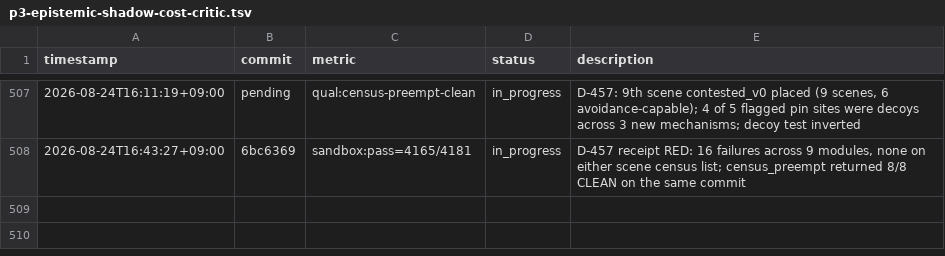
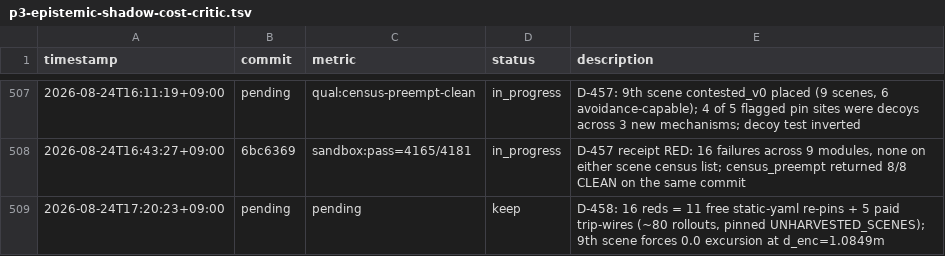
Before and after one commit to Geonhee-LEE/Representation-Aware-MPPI, a TSV file: results/p3-epistemic-shadow-cost-critic.tsv, drawn as a sheet; only a part is shown, gaps mark what is left out; the diff names each change by its address in the sheet, - before the commit and + after, or states it on an @@ line.

Commit message:
[auto] D-458: the 16 reds were two classes — 11 free re-pins, 5 paid trip-wires
D-457 left this branch committed-unpushed on a RED receipt; this is the second
consecutive strand. The work list was taken empirically (9 modules run direct),
since no census enumerates these reds.

Eleven reds were static-yaml censuses: a scene lands in eval/scenarios/, a
derived reader picks it up free, re-pin costs one literal. Five were censuses
keyed on a MEASURED column, where a new scene is not a re-pin at any price:
64 rollouts for scene_transfer's 8x8, 8 each for cte_vacuity.CTE_SEED0 and
cte_peak_vacuity.CTE_MAX_SEED0, plus one lam ladder sweep. That paid class is
the remaining price of Q-197(a) that nothing had costed.

Pinned, not bought: scene_census.UNHARVESTED_SCENES (1 entry) is asserted as
the tolerated difference at 4 sites. Pinned rather than derived because
on_disk-measured is always true and grades nothing; a 10th scene or a dropped
column still fails loudly. Shrink it when a column is bought; never widen it.

Measured at zero rollouts: cafe_obstacle_contested_v0 declares a cte_max bar,
carries 5 obstacles, and forces exactly 0.0 excursion — d_enc 1.0849 m, ~11.7x
the graded scene's 0.093 m. So obstacle_reach finding #1 keeps its verdict and
loses its mechanism: 'not excited' was obstacle-free (d_enc inf) and is now two
classes. Independent corroboration of D-457's rollout reading from a channel
with no rollouts in it. The scene grades VACUOUS_PASS — placed, not yet staging
its own contest. Q-198 opened: re-author or buy, not both.

TODO: STATE #1
Phase: P3
Metric: pending

```diff
--- a/results/p3-epistemic-shadow-cost-critic.tsv
+++ b/results/p3-epistemic-shadow-cost-critic.tsv
+row 509: 2026-08-24T17:20:23+09:00 | pending | pending | keep | D-458: 16 reds = 11 free static-yaml re-pins + 5 paid trip-wires (~80 rollouts, pinned UNHARVESTED_SCENES); 9th scene forces 0.0 excursion at d_enc=1.0849m
```
Also changed, not shown: 14 other files.
